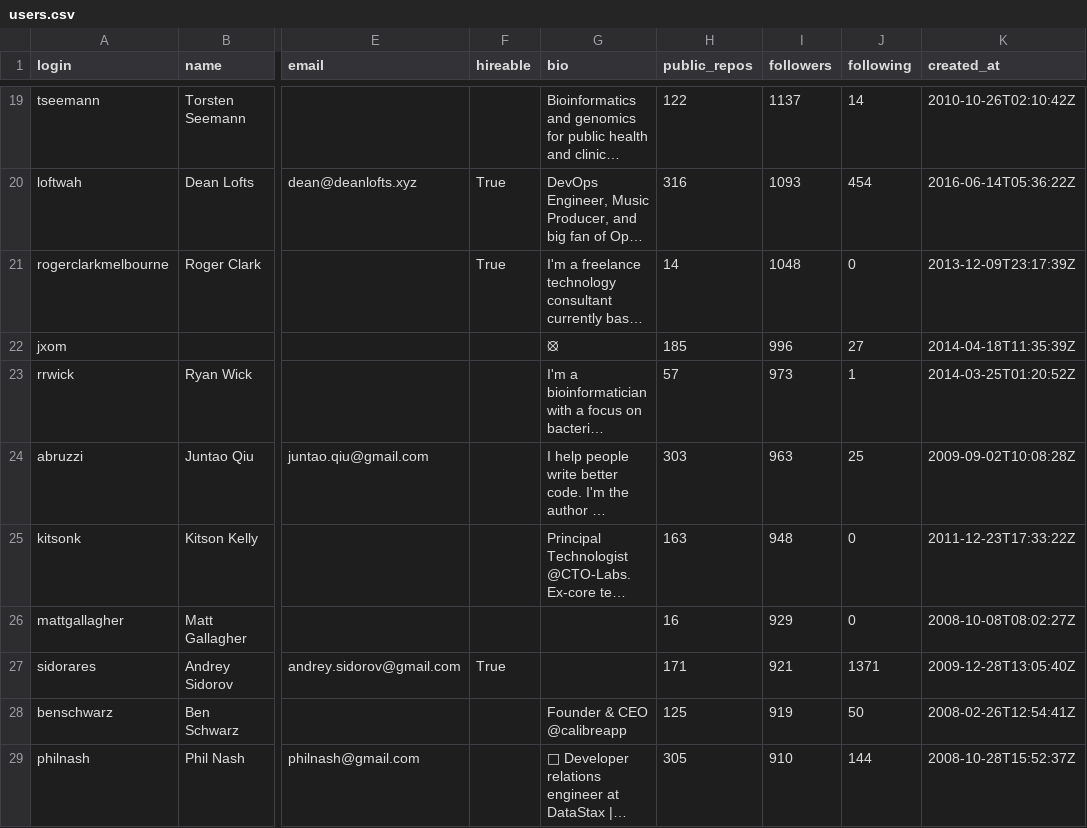
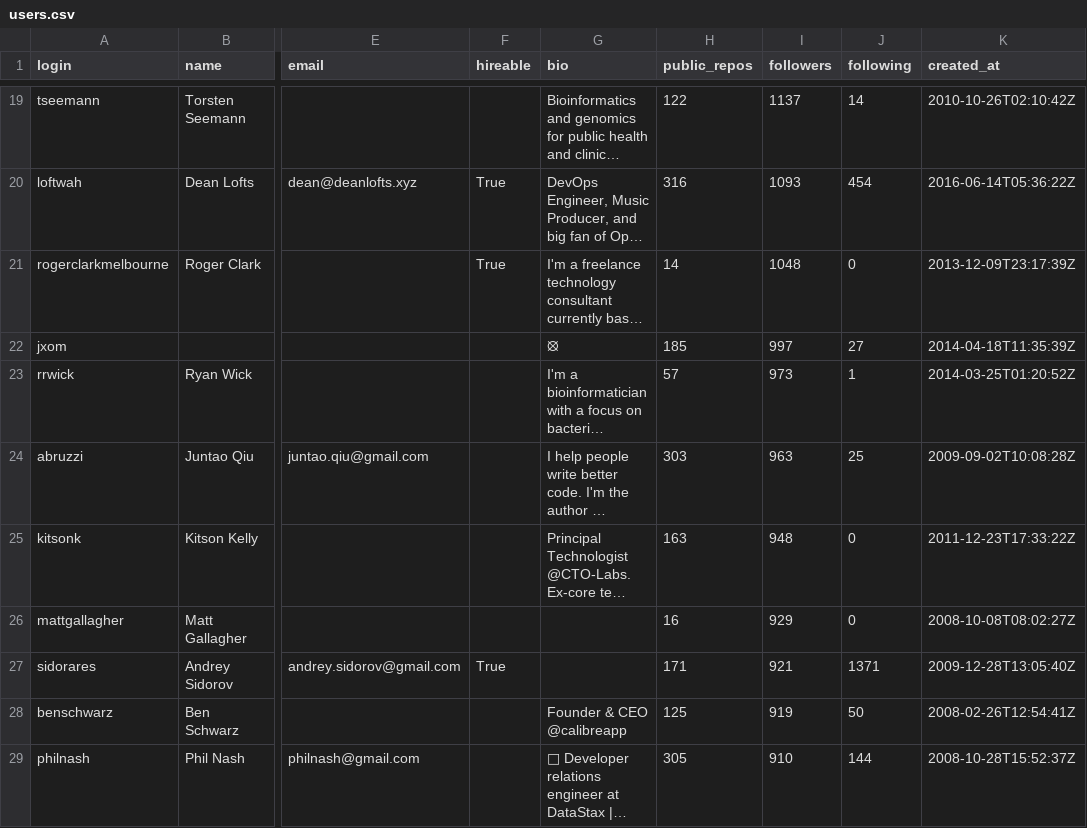
Before and after one commit to Abimanyu-A-J/TDSProj1, a CSV file: users.csv, drawn as a sheet; only a part is shown, gaps mark what is left out; long unchanged cells end in …; the diff names each change by its address in the sheet, - before the commit and + after, or states it on an @@ line.

Commit message:
Update users.csv, repositories.csv, and README.md with latest data

```diff
--- a/users.csv
+++ b/users.csv
-I22 (followers): 996
+I22 (followers): 997
```
Also changed, not shown: repositories.csv.
